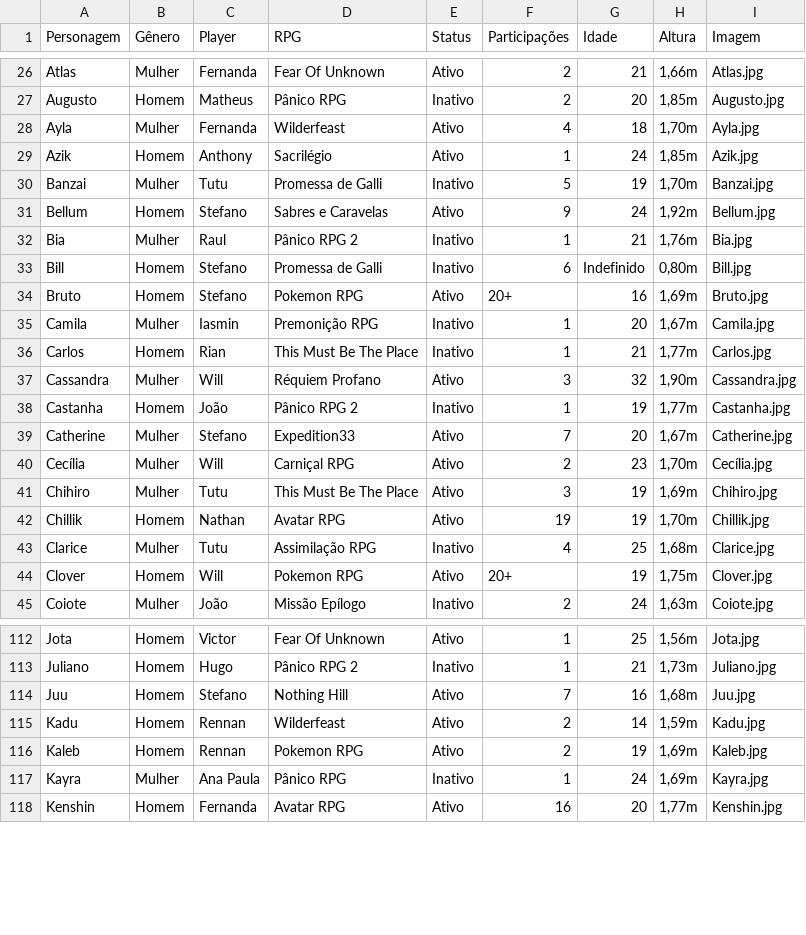
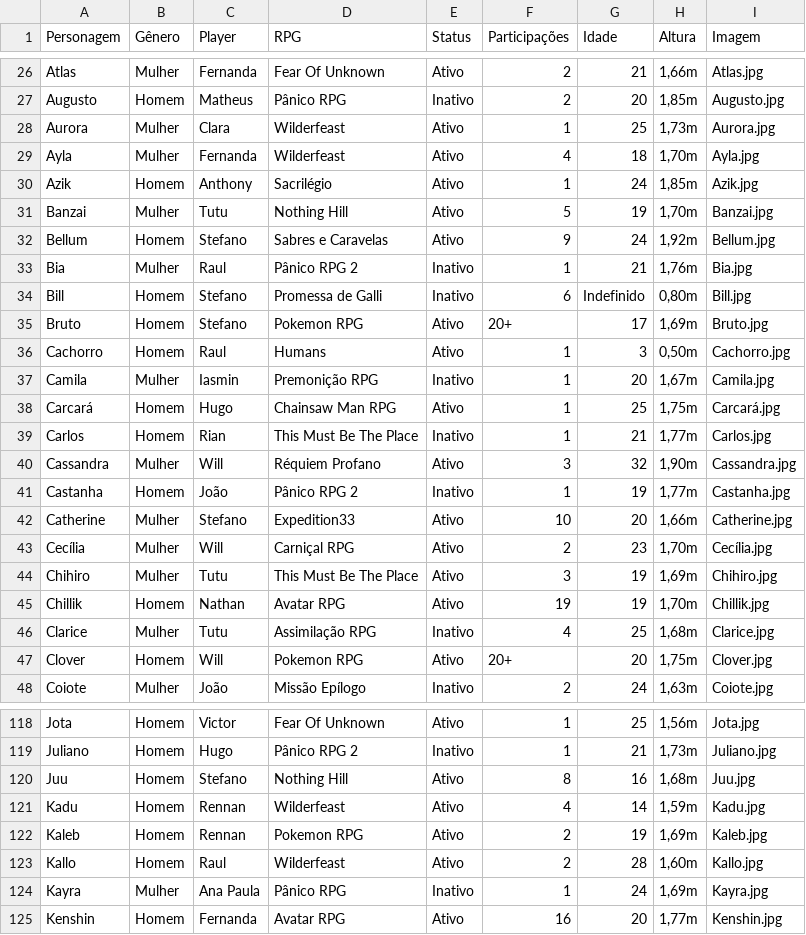
Before and after one commit to willokko/RPGdle, a CSV file: personagens.csv, drawn as a sheet; only a part is shown, gaps mark what is left out; the diff covers the shown part only.

```diff
--- a/personagens.csv
+++ b/personagens.csv
@@ -27,5 +27,6 @@ Atlas,Mulher,Fernanda,Fear Of Unknown,Ativo,2,21,"1,66m",Atlas.jpg
 Augusto,Homem,Matheus,Pânico RPG,Inativo,2,20,"1,85m",Augusto.jpg
+Aurora,Mulher,Clara,Wilderfeast,Ativo,1,25,"1,73m",Aurora.jpg
 Ayla,Mulher,Fernanda,Wilderfeast,Ativo,4,18,"1,70m",Ayla.jpg
 Azik,Homem,Anthony,Sacrilégio,Ativo,1,24,"1,85m",Azik.jpg
-Banzai,Mulher,Tutu,Promessa de Galli,Inativo,5,19,"1,70m",Banzai.jpg
+Banzai,Mulher,Tutu,Nothing Hill,Ativo,5,19,"1,70m",Banzai.jpg
 Bellum,Homem,Stefano,Sabres e Caravelas,Ativo,9,24,"1,92m",Bellum.jpg
@@ -33,4 +34,6 @@ Bia,Mulher,Raul,Pânico RPG 2,Inativo,1,21,"1,76m",Bia.jpg
 Bill,Homem,Stefano,Promessa de Galli,Inativo,6,Indefinido,"0,80m",Bill.jpg
-Bruto,Homem,Stefano,Pokemon RPG,Ativo,20+,16,"1,69m",Bruto.jpg
+Bruto,Homem,Stefano,Pokemon RPG,Ativo,20+,17,"1,69m",Bruto.jpg
+Cachorro,Homem,Raul,Humans,Ativo,1,3,"0,50m",Cachorro.jpg
 Camila,Mulher,Iasmin,Premonição RPG,Inativo,1,20,"1,67m",Camila.jpg
+Carcará ,Homem,Hugo,Chainsaw Man RPG,Ativo,1,25,"1,75m",Carcará.jpg
 Carlos,Homem,Rian,This Must Be The Place,Inativo,1,21,"1,77m",Carlos.jpg
@@ -38,3 +41,3 @@ Cassandra,Mulher,Will,Réquiem Profano,Ativo,3,32,"1,90m",Cassandra.jpg
 Castanha,Homem,João,Pânico RPG 2,Inativo,1,19,"1,77m",Castanha.jpg
-Catherine,Mulher,Stefano,Expedition33,Ativo,7,20,"1,67m",Catherine.jpg
+Catherine,Mulher,Stefano,Expedition33,Ativo,10,20,"1,66m",Catherine.jpg
 Cecília,Mulher,Will,Carniçal RPG,Ativo,2,23,"1,70m",Cecília.jpg
@@ -43,3 +46,3 @@ Chillik,Homem,Nathan,Avatar RPG,Ativo,19,19,"1,70m",Chillik.jpg
 Clarice,Mulher,Tutu,Assimilação RPG,Inativo,4,25,"1,68m",Clarice.jpg
-Clover,Homem,Will,Pokemon RPG,Ativo,20+,19,"1,75m",Clover.jpg
+Clover,Homem,Will,Pokemon RPG,Ativo,20+,20,"1,75m",Clover.jpg
 Coiote,Mulher,João,Missão Epílogo,Inativo,2,24,"1,63m",Coiote.jpg
@@ -113,5 +119,6 @@ Jota,Homem,Victor,Fear Of Unknown,Ativo,1,25,"1,56m",Jota.jpg
 Juliano,Homem,Hugo,Pânico RPG 2,Inativo,1,21,"1,73m",Juliano.jpg
-Juu,Homem,Stefano,Nothing Hill,Ativo,7,16,"1,68m",Juu.jpg
-Kadu,Homem,Rennan,Wilderfeast,Ativo,2,14,"1,59m",Kadu.jpg
+Juu,Homem,Stefano,Nothing Hill,Ativo,8,16,"1,68m",Juu.jpg
+Kadu,Homem,Rennan,Wilderfeast,Ativo,4,14,"1,59m",Kadu.jpg
 Kaleb,Homem,Rennan,Pokemon RPG,Ativo,2,19,"1,69m",Kaleb.jpg
+Kallo,Homem,Raul,Wilderfeast,Ativo,2,28,"1,60m",Kallo.jpg
 Kayra,Mulher,Ana Paula,Pânico RPG,Inativo,1,24,"1,69m",Kayra.jpg
```
Also changed, not shown: 8 added rows and 30 edited cells elsewhere in this file, 12 other files.
